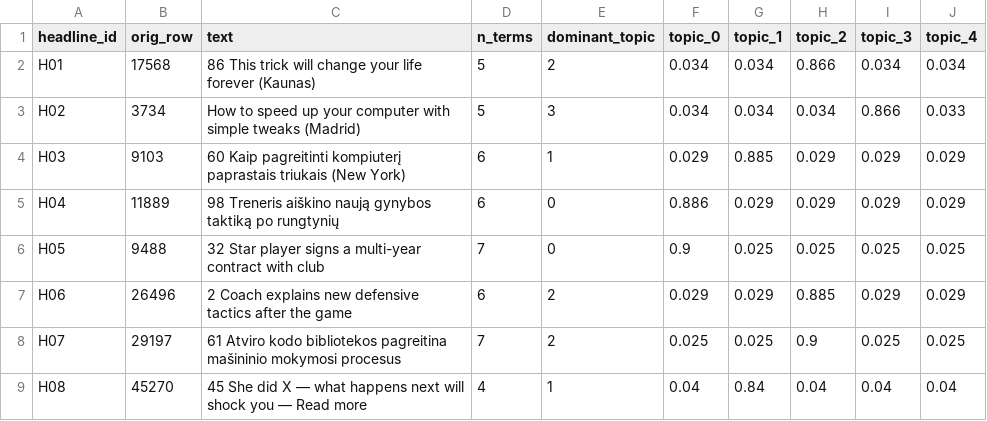
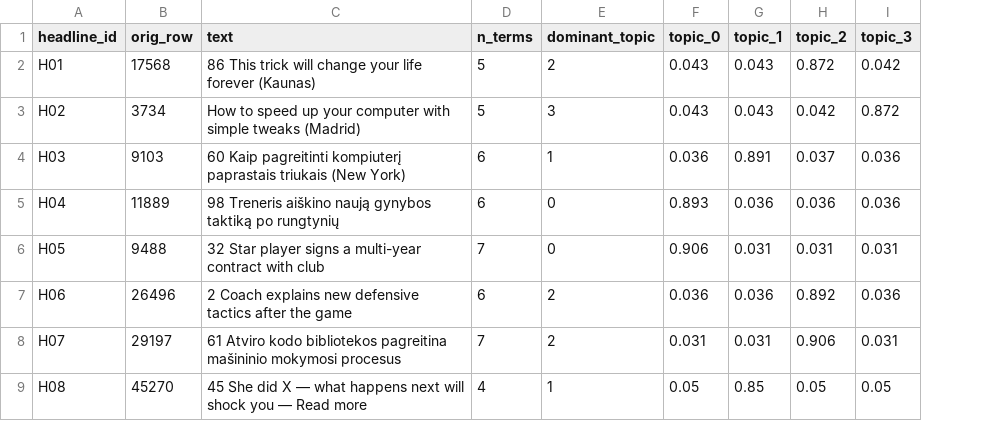
Before and after one commit to ruta-stunzenaite/TNKA, a CSV file: lab01-topic-model/outputs/run_B_initial20.csv, drawn as a sheet; only a part is shown; the diff covers the shown part only; the diff names each change by its address in the sheet, - before the commit and + after, or states it on an @@ line.

```diff
--- a/lab01-topic-model/outputs/run_B_initial20.csv
+++ b/lab01-topic-model/outputs/run_B_initial20.csv
-column J (topic_4), rows 2-9: 0.034 | 0.033 | 0.029 | 0.029 | 0.025 | 0.029 | 0.025 | 0.04
-F2:F3 (topic_0): 0.034
+F2:F3 (topic_0): 0.043
-G2:G3 (topic_1): 0.034
+G2:G3 (topic_1): 0.043
-H2 (topic_2): 0.866
+H2 (topic_2): 0.872
-I2 (topic_3): 0.034
+I2 (topic_3): 0.042
-H3 (topic_2): 0.034
+H3 (topic_2): 0.042
-I3 (topic_3): 0.866
+I3 (topic_3): 0.872
-F4 (topic_0): 0.029
+F4 (topic_0): 0.036
-G4 (topic_1): 0.885
+G4 (topic_1): 0.891
-H4 (topic_2): 0.029
+H4 (topic_2): 0.037
-I4:I5 (topic_3): 0.029
+I4:I5 (topic_3): 0.036
-F5 (topic_0): 0.886
+F5 (topic_0): 0.893
-G5 (topic_1): 0.029
+G5 (topic_1): 0.036
-H5 (topic_2): 0.029
+H5 (topic_2): 0.036
-F6 (topic_0): 0.9
+F6 (topic_0): 0.906
-G6 (topic_1): 0.025
+G6 (topic_1): 0.031
-H6 (topic_2): 0.025
+H6 (topic_2): 0.031
-I6 (topic_3): 0.025
+I6 (topic_3): 0.031
-F7 (topic_0): 0.029
+F7 (topic_0): 0.036
-G7 (topic_1): 0.029
+G7 (topic_1): 0.036
-H7 (topic_2): 0.885
+H7 (topic_2): 0.892
-I7 (topic_3): 0.029
+I7 (topic_3): 0.036
-F8 (topic_0): 0.025
+F8 (topic_0): 0.031
-G8 (topic_1): 0.025
+G8 (topic_1): 0.031
-H8 (topic_2): 0.9
+H8 (topic_2): 0.906
-I8 (topic_3): 0.025
+I8 (topic_3): 0.031
-F9 (topic_0): 0.04
+F9 (topic_0): 0.05
-G9 (topic_1): 0.84
+G9 (topic_1): 0.85
-H9 (topic_2): 0.04
+H9 (topic_2): 0.05
-I9 (topic_3): 0.04
+I9 (topic_3): 0.05
```
Also changed, not shown: 49 edited cells elsewhere in this file, lab01-topic-model/outputs/run_B_doc_topics.csv, lab01-topic-model/outputs/run_B_topics.csv.
